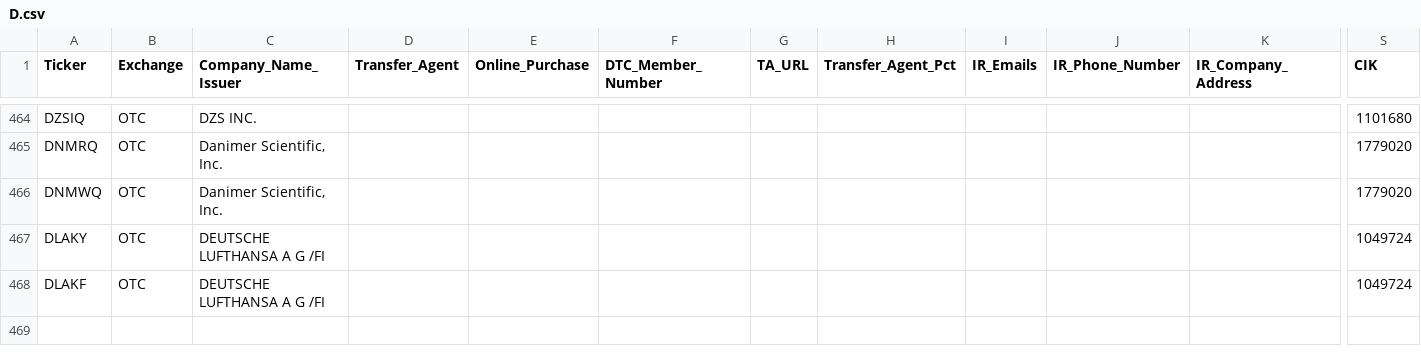
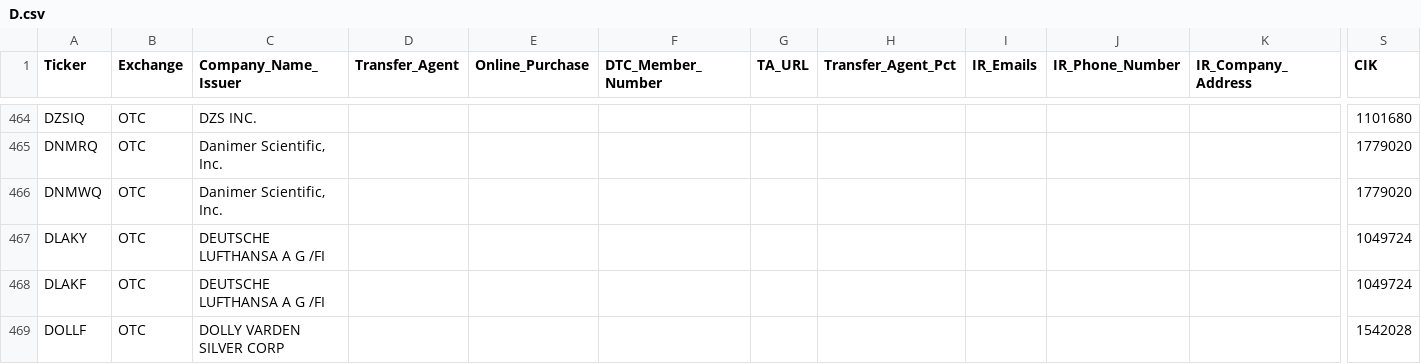
Before and after one commit to WhyDRS/Database, a CSV file: data/Issuers/Main-Database-CSV-Files/D.csv, drawn as a sheet; only a part is shown, gaps mark what is left out; rows hold the shown columns only; the diff names each change by its address in the sheet, - before the commit and + after, or states it on an @@ line.

```diff
--- a/data/Issuers/Main-Database-CSV-Files/D.csv
+++ b/data/Issuers/Main-Database-CSV-Files/D.csv
+row 469: DOLLF | OTC | DOLLY VARDEN SILVER CORP |  |  |  |  |  |  |  |  | 1542028
```
Also changed, not shown: data/Issuers/Main-Database-CSV-Files/A.csv, data/Issuers/Main-Database-CSV-Files/J.csv, 12 other files.
